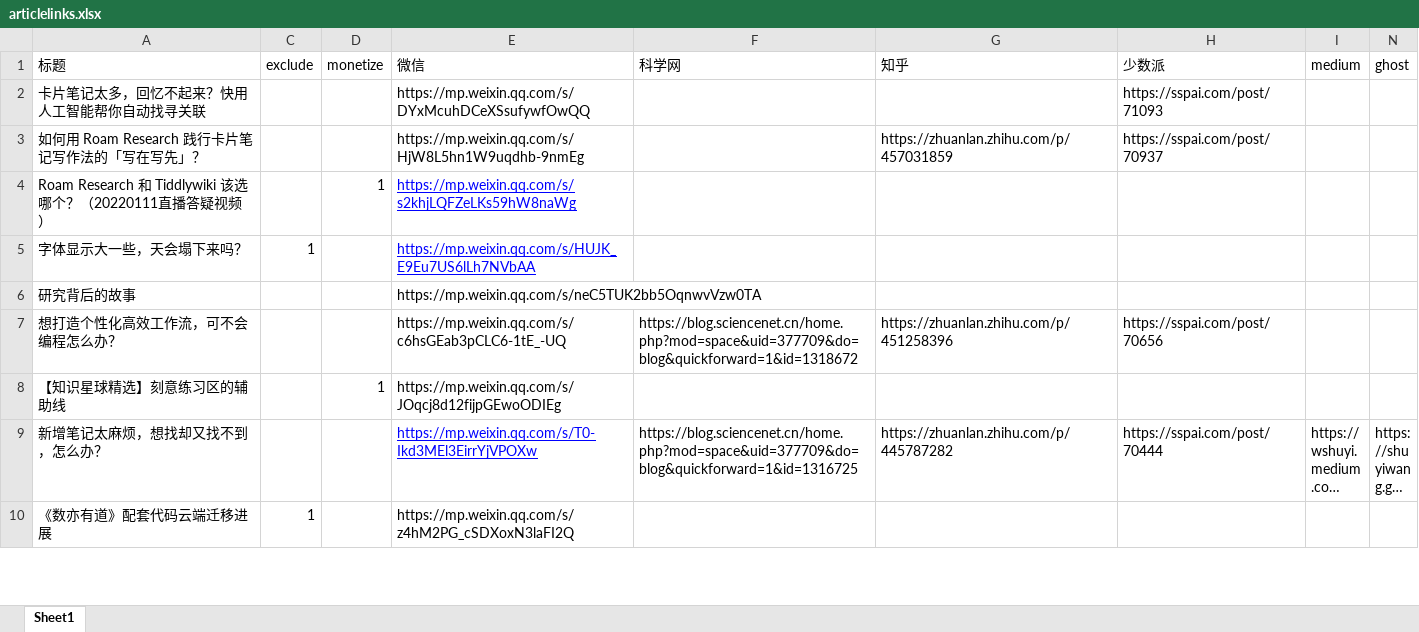
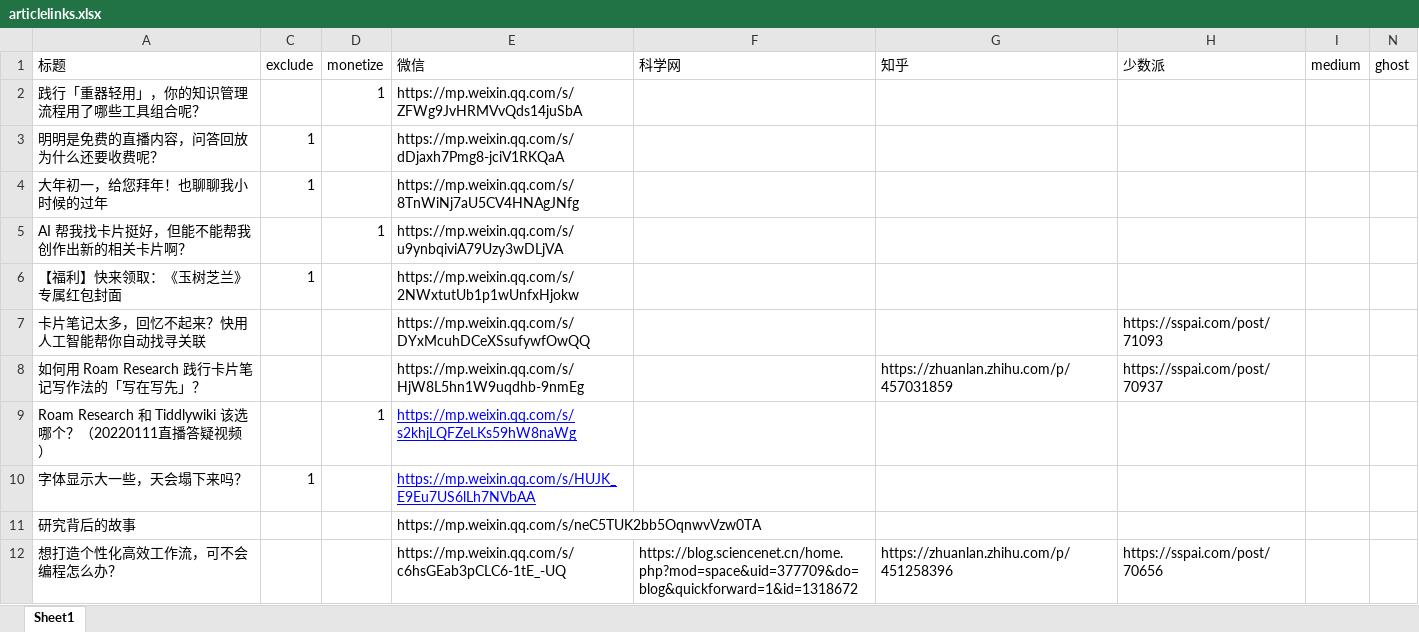
Before and after one commit to wshuyi/articlelinks-get-with-streamlit, an Excel workbook: articlelinks.xlsx, sheet Sheet1, drawn as a sheet; only a part is shown; the shorter side is filled out with more unchanged rows; long unchanged cells end in …; values as stored, in another font and other column widths than the file's, no borders; the diff names each change by its address in the sheet, - before the commit and + after, or states it on an @@ line.

Commit message:
article links updated

```diff
--- a/articlelinks.xlsx (sheet Sheet1)
+++ b/articlelinks.xlsx (sheet Sheet1)
+row 2: 践行「重器轻用」，你的知识管理流程用了哪些工具组合呢？ |  | 1 | https://mp.weixin.qq.com/s/ZFWg9JvHRMVvQds14juSbA
+row 3: 明明是免费的直播内容，问答回放为什么还要收费呢？ | 1 |  | https://mp.weixin.qq.com/s/dDjaxh7Pmg8-jciV1RKQaA
+row 4: 大年初一，给您拜年！也聊聊我小时候的过年 | 1 |  | https://mp.weixin.qq.com/s/8TnWiNj7aU5CV4HNAgJNfg
+row 5: AI 帮我找卡片挺好，但能不能帮我创作出新的相关卡片啊？ |  | 1 | https://mp.weixin.qq.com/s/u9ynbqiviA79Uzy3wDLjVA
+row 6: 【福利】快来领取：《玉树芝兰》专属红包封面 | 1 |  | https://mp.weixin.qq.com/s/2NWxtutUb1p1wUnfxHjokw
```
